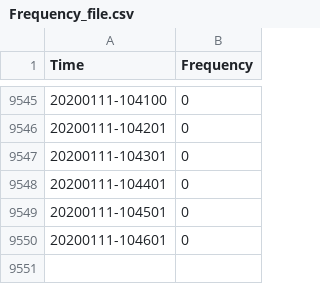
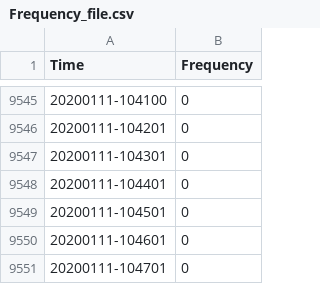
Before and after one commit to omjh/sensing_IOT, a CSV file: Frequency_file.csv, drawn as a sheet; only a part is shown, gaps mark what is left out.

Commit message:
Auto-Commit

```diff
--- a/Frequency_file.csv
+++ b/Frequency_file.csv
@@ -9550 +9550,2 @@ Time,Frequency
 20200111-104601,0
+20200111-104701,0
```
